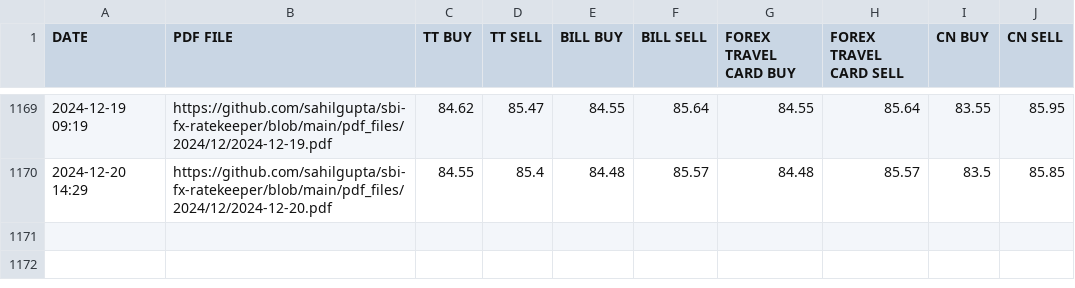
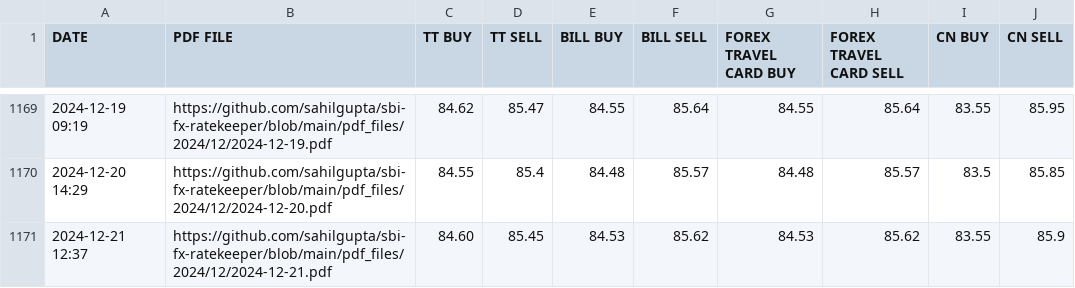
Before and after one commit to anjanikumar-ak/ITR2_ScheduleFA, a CSV file: SBI_REFERENCE_RATES_USD.csv, drawn as a sheet; only a part is shown, gaps mark what is left out; the diff names each change by its address in the sheet, - before the commit and + after, or states it on an @@ line.

```diff
--- a/SBI_REFERENCE_RATES_USD.csv
+++ b/SBI_REFERENCE_RATES_USD.csv
+row 1171: 2024-12-21 12:37 | https://github.com/sahilgupta/sbi-fx-ratekeeper/blob/main/pdf_files/2024/12/2024-12-21.pdf | 84.60 | 85.45 | 84.53 | 85.62 | 84.53 | 85.62 | 83.55 | 85.9
```
